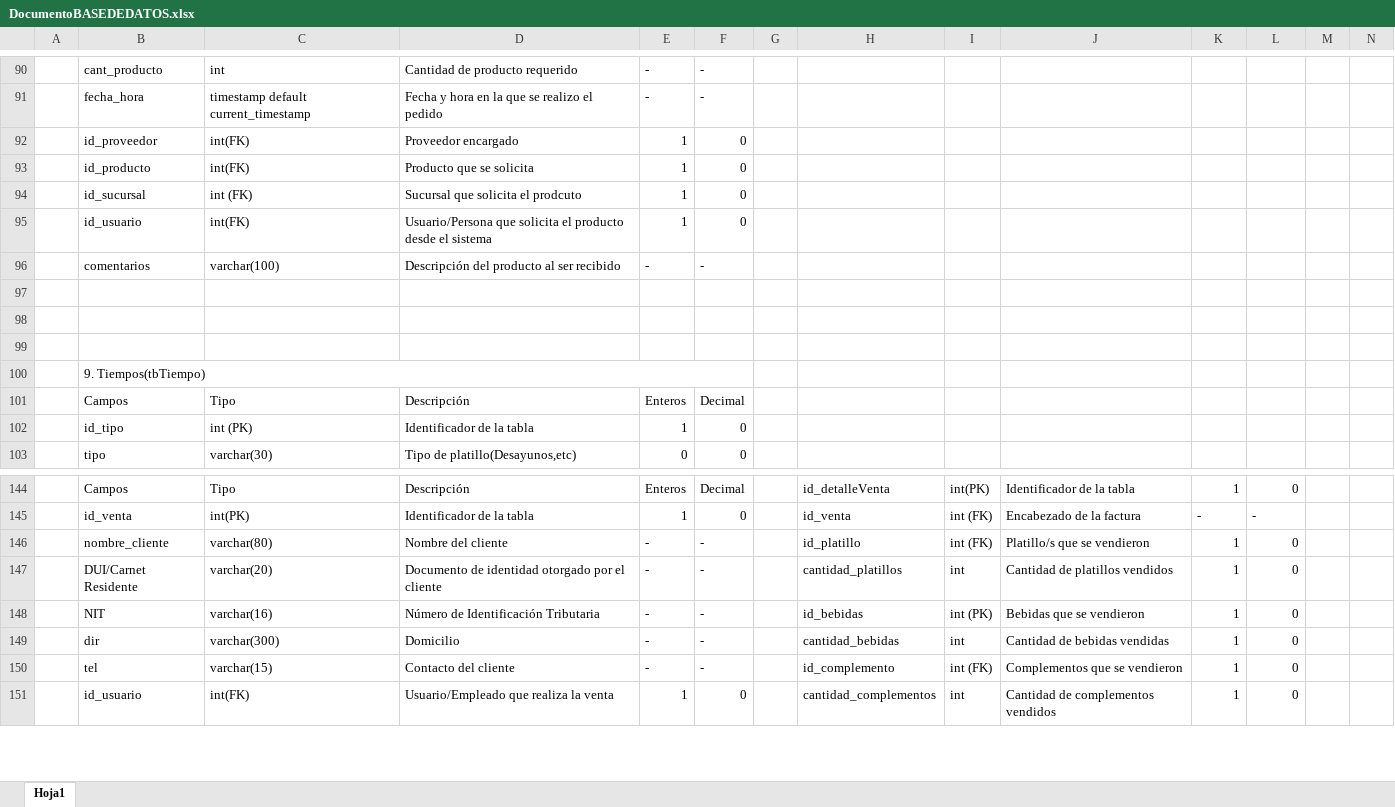
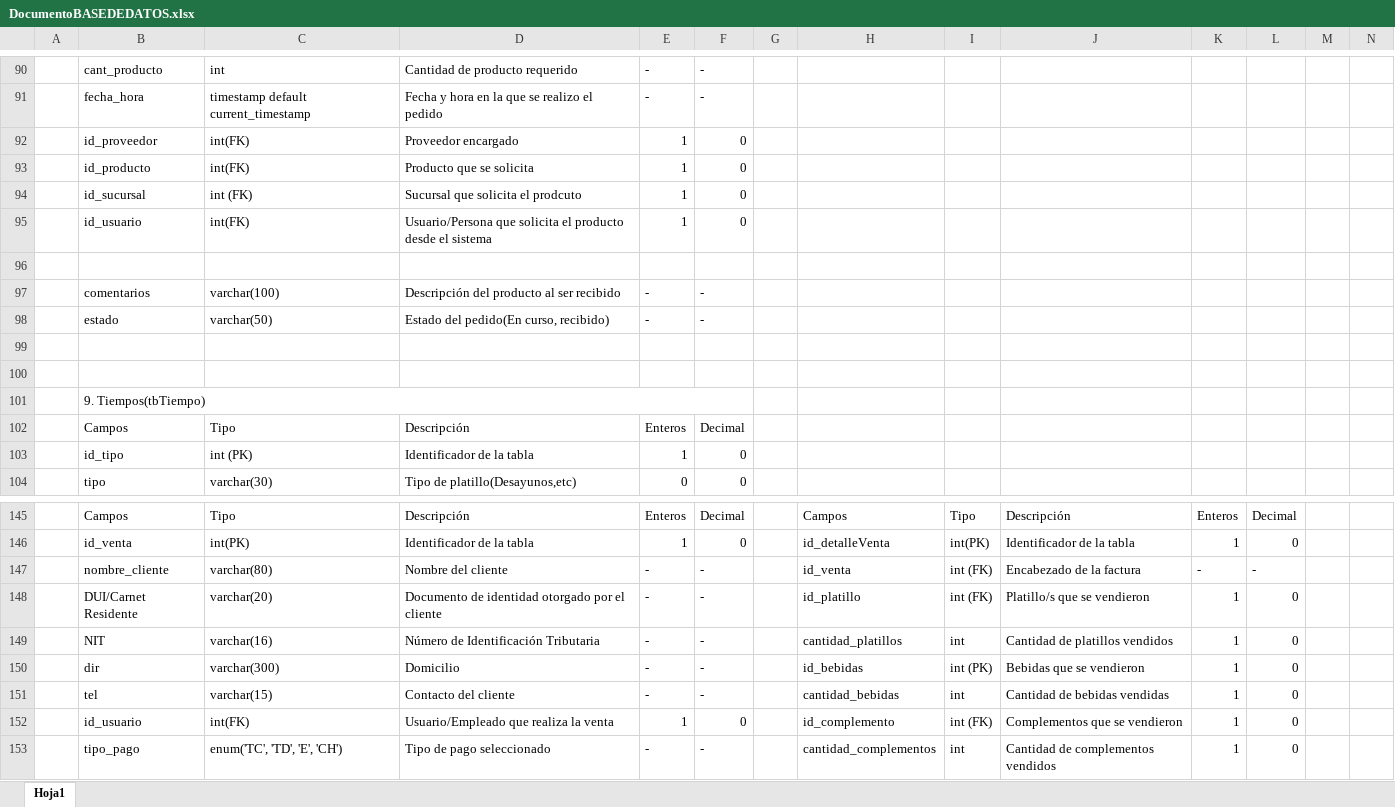
Before and after one commit to MarlonMazariego/ventaBongustaio, an Excel workbook: DOCUMENTACION/DocumentoBASEDEDATOS.xlsx, sheet Hoja1, drawn as a sheet; only a part is shown, gaps mark what is left out; values as stored, in another font and other column widths than the file's, no cell formats; addresses are those after the commit; rows hold the shown columns only; the diff covers the shown part only; the diff names each change by its address in the sheet, - before the commit and + after, or states it on an @@ line.

Commit message:
Documento completo EXCEL BD
Documento en el que se detalla campos y su utilidad

```diff
--- a/DOCUMENTACION/DocumentoBASEDEDATOS.xlsx (sheet Hoja1)
+++ b/DOCUMENTACION/DocumentoBASEDEDATOS.xlsx (sheet Hoja1)
+row 96: (empty)
-row 98: (empty)
+row 98:  | estado | varchar(50) | Estado del pedido(En curso, recibido) | - | -
-H145: id_detalleVenta
+H145: Campos
-I145: int(PK)
+I145: Tipo
-J145: Identificador de la tabla
+J145: Descripción
-K145: 1
+K145: Enteros
-L145: 0
+L145: Decimal
-H146: id_venta
+H146: id_detalleVenta
-I146: int (FK)
+I146: int(PK)
-J146: Encabezado de la factura
+J146: Identificador de la tabla
-K146: -
+K146: 1
-L146: -
+L146: 0
-H147: id_platillo
+H147: id_venta
-J147: Platillo/s que se vendieron
+J147: Encabezado de la factura
-K147: 1
+K147: -
-L147: 0
+L147: -
-H148: cantidad_platillos
+H148: id_platillo
-I148: int
+I148: int (FK)
-J148: Cantidad de platillos vendidos
+J148: Platillo/s que se vendieron
-H149: id_bebidas
+H149: cantidad_platillos
-I149: int (PK)
+I149: int
-J149: Bebidas que se vendieron
+J149: Cantidad de platillos vendidos
-H150: cantidad_bebidas
+H150: id_bebidas
-I150: int
+I150: int (PK)
-J150: Cantidad de bebidas vendidas
+J150: Bebidas que se vendieron
-H151: id_complemento
+H151: cantidad_bebidas
-I151: int (FK)
+I151: int
-J151: Complementos que se vendieron
+J151: Cantidad de bebidas vendidas
-H152: cantidad_complementos
+H152: id_complemento
-I152: int
+I152: int (FK)
-J152: Cantidad de complementos vendidos
+J152: Complementos que se vendieron
+row 153:  | tipo_pago | enum('TC', 'TD', 'E', 'CH') | Tipo de pago seleccionado | - | - |  | cantidad_complementos | int | Cantidad de complementos vendidos | 1 | 0
```
Also changed, not shown: 40 added rows, 10 removed rows, 114 edited cells and merged cells elsewhere in this sheet, cell formats, hidden cells.
